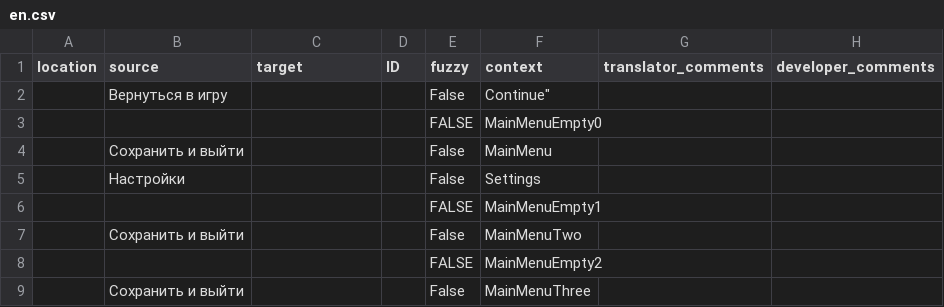
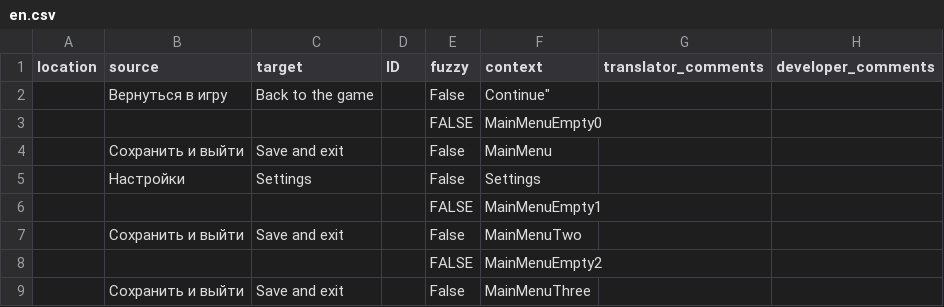
Before and after one commit to formatCvt/weblate-csv-test, a CSV file: monolingual/en.csv, drawn as a sheet.

Commit message:
Translated using Weblate (English)
Currently translated at 62.5% (5 of 8 strings)

Translation: csv test 4/monolingual csv4
Translate-URL: http://weblate.example.com/projects/csv-test-4/monolingual-csv4/en/

```diff
--- a/monolingual/en.csv
+++ b/monolingual/en.csv
@@ -1,9 +1,9 @@
 "location","source","target","ID","fuzzy","context","translator_comments","developer_comments"
-"","Вернуться в игру","","","False","Continue""","",""
+"","Вернуться в игру","Back to the game","","False","Continue""","",""
 "","","","","FALSE","MainMenuEmpty0","",""
-"","Сохранить и выйти","","","False","MainMenu","",""
-"","Настройки","","","False","Settings","",""
+"","Сохранить и выйти","Save and exit","","False","MainMenu","",""
+"","Настройки","Settings","","False","Settings","",""
 "","","","","FALSE","MainMenuEmpty1","",""
-"","Сохранить и выйти","","","False","MainMenuTwo","",""
+"","Сохранить и выйти","Save and exit","","False","MainMenuTwo","",""
 "","","","","FALSE","MainMenuEmpty2","",""
-"","Сохранить и выйти","","","False","MainMenuThree","",""
+"","Сохранить и выйти","Save and exit","","False","MainMenuThree","",""
```
